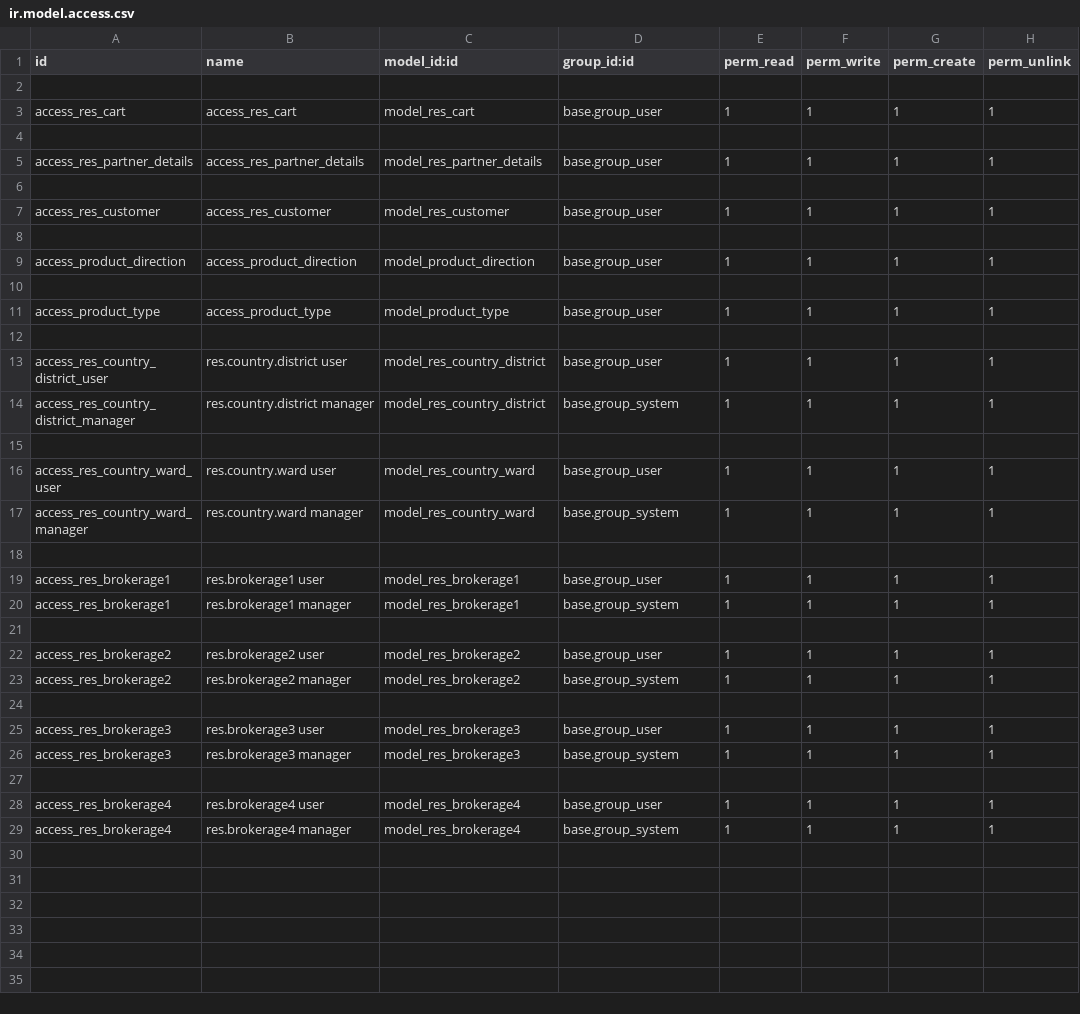
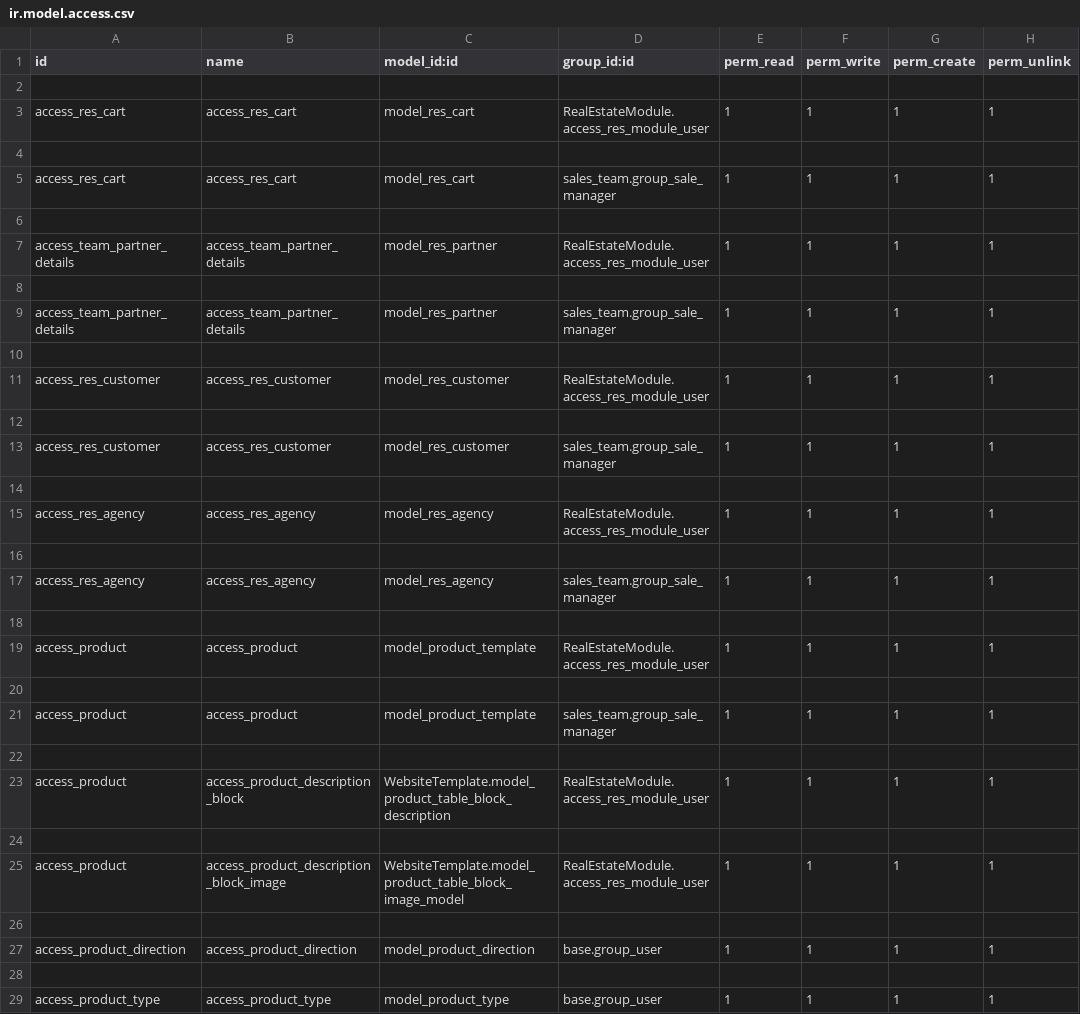
Before and after one commit to aoisz/RealEstateModule, a CSV file: security/ir.model.access.csv, drawn as a sheet; only a part is shown; the shorter side is filled out with more unchanged rows.

Commit message:
Update Partner

```diff
--- a/security/ir.model.access.csv
+++ b/security/ir.model.access.csv
@@ -2,7 +2,25 @@ id,name,model_id:id,group_id:id,perm_read,perm_write,perm_create,perm_unlink
 
-access_res_cart,access_res_cart,model_res_cart,base.group_user,1,1,1,1
+access_res_cart,access_res_cart,model_res_cart,RealEstateModule.access_res_module_user,1,1,1,1
 
-access_res_partner_details,access_res_partner_details,model_res_partner_details,base.group_user,1,1,1,1
+access_res_cart,access_res_cart,model_res_cart,sales_team.group_sale_manager,1,1,1,1
 
-access_res_customer,access_res_customer,model_res_customer,base.group_user,1,1,1,1
+access_team_partner_details,access_team_partner_details,model_res_partner,RealEstateModule.access_res_module_user,1,1,1,1
+
+access_team_partner_details,access_team_partner_details,model_res_partner,sales_team.group_sale_manager,1,1,1,1
+
+access_res_customer,access_res_customer,model_res_customer,RealEstateModule.access_res_module_user,1,1,1,1
+
+access_res_customer,access_res_customer,model_res_customer,sales_team.group_sale_manager,1,1,1,1
+
+access_res_agency,access_res_agency,model_res_agency,RealEstateModule.access_res_module_user,1,1,1,1
+
+access_res_agency,access_res_agency,model_res_agency,sales_team.group_sale_manager,1,1,1,1
+
+access_product,access_product,model_product_template,RealEstateModule.access_res_module_user,1,1,1,1
+
+access_product,access_product,model_product_template,sales_team.group_sale_manager,1,1,1,1
+
+access_product,access_product_description_block,WebsiteTemplate.model_product_table_block_description,RealEstateModule.access_res_module_user,1,1,1,1
+
+access_product,access_product_description_block_image,WebsiteTemplate.model_product_table_block_image_model,RealEstateModule.access_res_module_user,1,1,1,1
 
```
Also changed, not shown: 13 other files.
